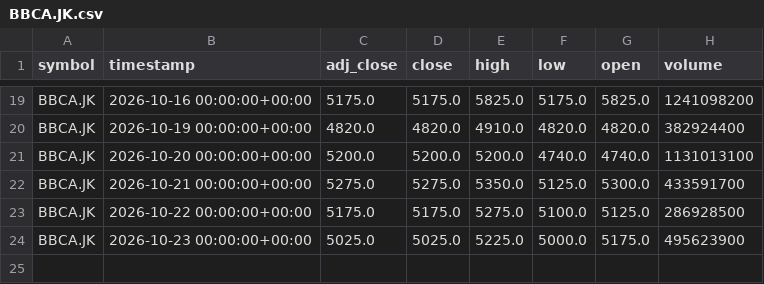
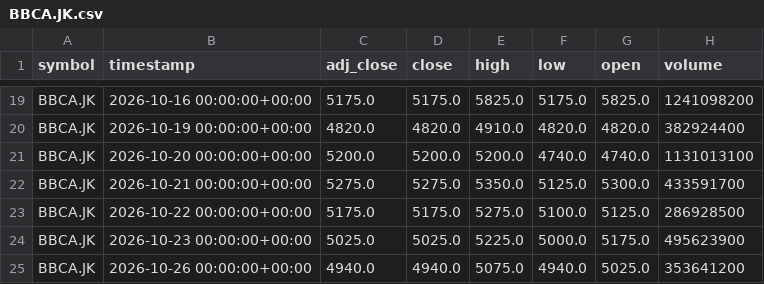
Before and after one commit to darwix/ihsg-price, a CSV file: data/daily/BBCA.JK.csv, drawn as a sheet; only a part is shown, gaps mark what is left out.

```diff
--- a/data/daily/BBCA.JK.csv
+++ b/data/daily/BBCA.JK.csv
@@ -24 +24,2 @@ BBCA.JK,2026-10-22 00:00:00+00:00,5175.0,5175.0,5275.0,5100.0,5125.0,286928500
 BBCA.JK,2026-10-23 00:00:00+00:00,5025.0,5025.0,5225.0,5000.0,5175.0,495623900
+BBCA.JK,2026-10-26 00:00:00+00:00,4940.0,4940.0,5075.0,4940.0,5025.0,353641200
```
Also changed, not shown: data/daily/BMRI.JK.csv, data/daily/BUMI.JK.csv, 29 other files.
